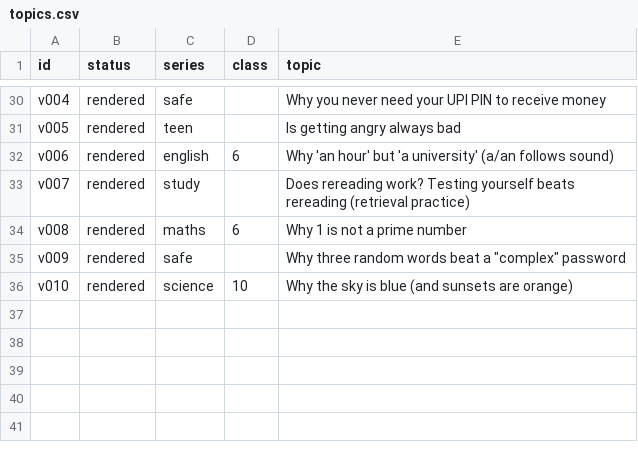
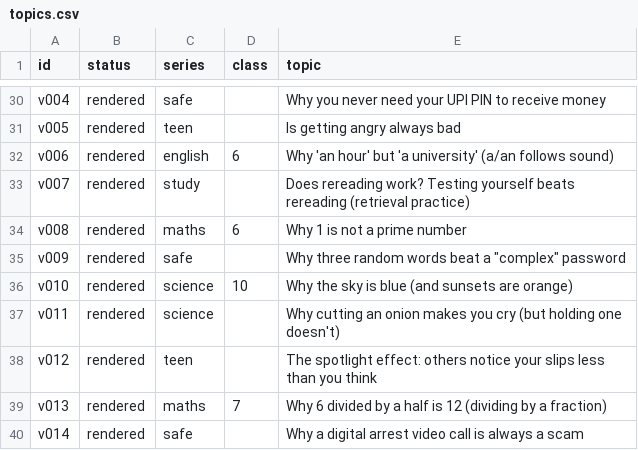
Before and after one commit to sanjay493/kyun-aur-kaise-reels, a CSV file: docs/topics.csv, drawn as a sheet; only a part is shown, gaps mark what is left out; the diff names each change by its address in the sheet, - before the commit and + after, or states it on an @@ line.

```diff
--- a/docs/topics.csv
+++ b/docs/topics.csv
+row 37: v011 | rendered | science |  | Why cutting an onion makes you cry (but holding one doesn't)
+row 38: v012 | rendered | teen |  | The spotlight effect: others notice your slips less than you think
+row 39: v013 | rendered | maths | 7 | Why 6 divided by a half is 12 (dividing by a fraction)
+row 40: v014 | rendered | safe |  | Why a digital arrest video call is always a scam
```
Also changed, not shown: 5 other files.
